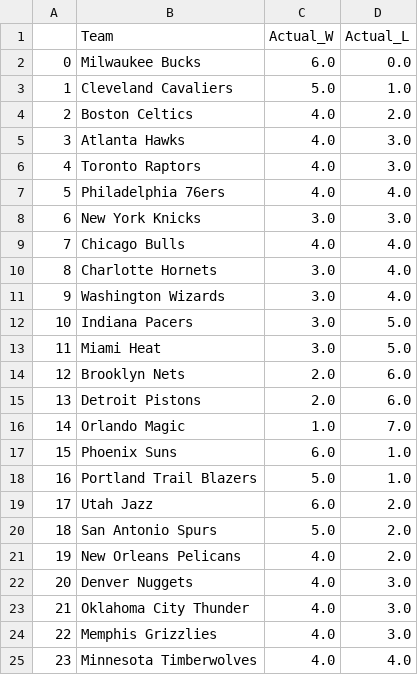
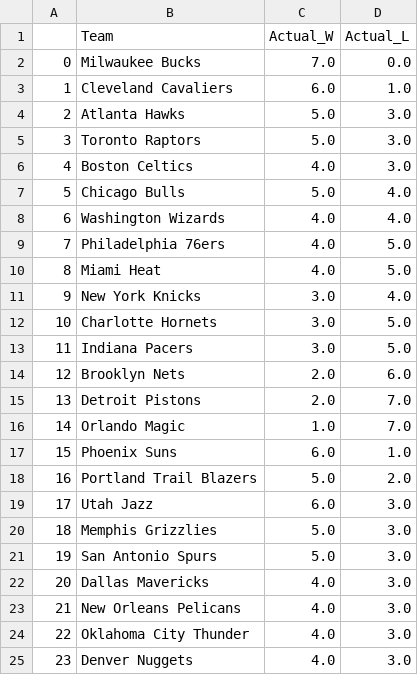
Before and after one commit to kobegatti/NBAGamePredictor, a CSV file: 2022-23/data/2022-23WLRecords.csv, drawn as a sheet; only a part is shown; the diff covers the shown part only.

```diff
--- a/2022-23/data/2022-23WLRecords.csv
+++ b/2022-23/data/2022-23WLRecords.csv
@@ -1,25 +1,25 @@
 ,Team,Actual_W,Actual_L
-0,Milwaukee Bucks,6.0,0.0
-1,Cleveland Cavaliers,5.0,1.0
-2,Boston Celtics,4.0,2.0
-3,Atlanta Hawks,4.0,3.0
-4,Toronto Raptors,4.0,3.0
-5,Philadelphia 76ers,4.0,4.0
-6,New York Knicks,3.0,3.0
-7,Chicago Bulls,4.0,4.0
-8,Charlotte Hornets,3.0,4.0
-9,Washington Wizards,3.0,4.0
-10,Indiana Pacers,3.0,5.0
-11,Miami Heat,3.0,5.0
+0,Milwaukee Bucks,7.0,0.0
+1,Cleveland Cavaliers,6.0,1.0
+2,Atlanta Hawks,5.0,3.0
+3,Toronto Raptors,5.0,3.0
+4,Boston Celtics,4.0,3.0
+5,Chicago Bulls,5.0,4.0
+6,Washington Wizards,4.0,4.0
+7,Philadelphia 76ers,4.0,5.0
+8,Miami Heat,4.0,5.0
+9,New York Knicks,3.0,4.0
+10,Charlotte Hornets,3.0,5.0
+11,Indiana Pacers,3.0,5.0
 12,Brooklyn Nets,2.0,6.0
-13,Detroit Pistons,2.0,6.0
+13,Detroit Pistons,2.0,7.0
 14,Orlando Magic,1.0,7.0
 15,Phoenix Suns,6.0,1.0
-16,Portland Trail Blazers,5.0,1.0
-17,Utah Jazz,6.0,2.0
-18,San Antonio Spurs,5.0,2.0
-19,New Orleans Pelicans,4.0,2.0
-20,Denver Nuggets,4.0,3.0
-21,Oklahoma City Thunder,4.0,3.0
-22,Memphis Grizzlies,4.0,3.0
-23,Minnesota Timberwolves,4.0,4.0
+16,Portland Trail Blazers,5.0,2.0
+17,Utah Jazz,6.0,3.0
+18,Memphis Grizzlies,5.0,3.0
+19,San Antonio Spurs,5.0,3.0
+20,Dallas Mavericks,4.0,3.0
+21,New Orleans Pelicans,4.0,3.0
+22,Oklahoma City Thunder,4.0,3.0
+23,Denver Nuggets,4.0,3.0
```
Also changed, not shown: 9 edited cells elsewhere in this file, 2022-23/data/2022-23.csv, 2022-23/data/2022-23_Predictions.csv, 1 other file.
